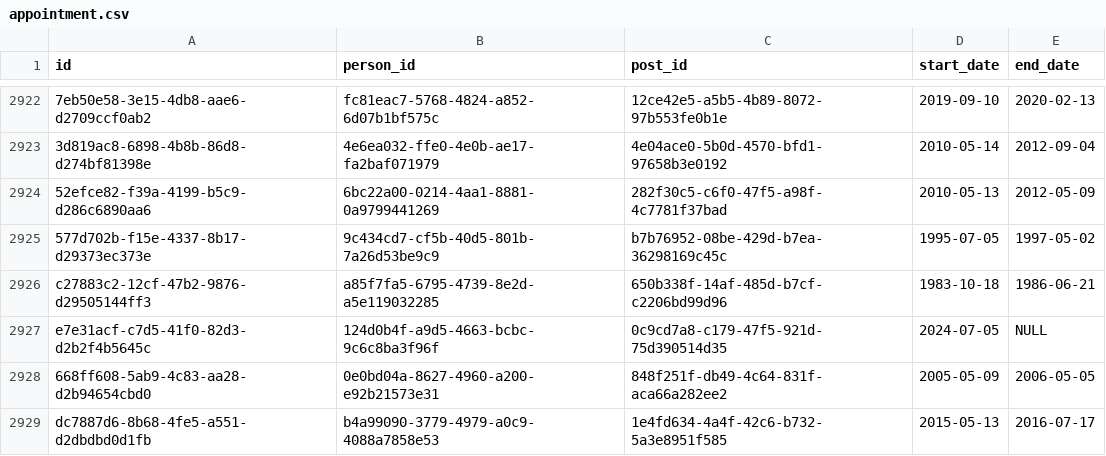
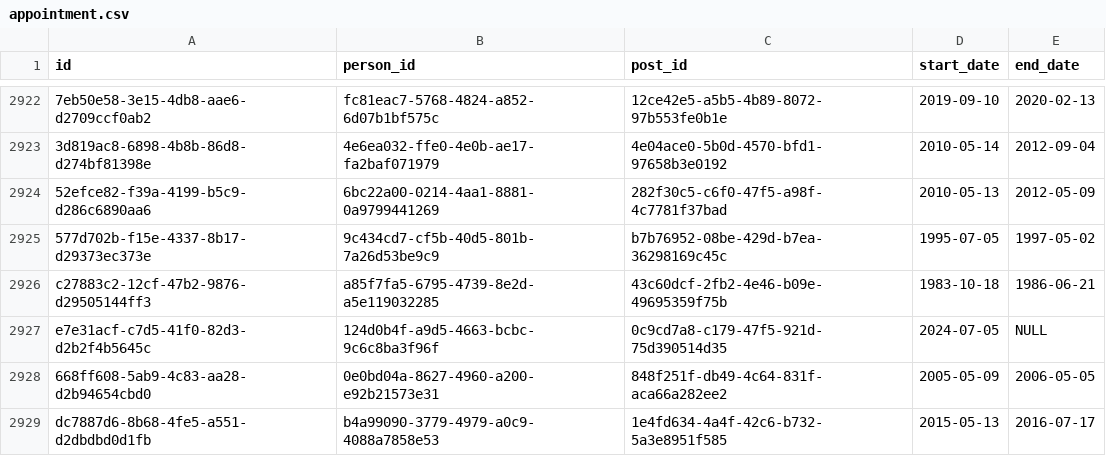
Before and after one commit to instituteforgov/ifg-ministers-database-public, a CSV file: data/appointment.csv, drawn as a sheet; only a part is shown, gaps mark what is left out; the diff names each change by its address in the sheet, - before the commit and + after, or states it on an @@ line.

```diff
--- a/data/appointment.csv
+++ b/data/appointment.csv
-C2926 (post_id): 650b338f-14af-485d-b7cf-c2206bd99d96
+C2926 (post_id): 43c60dcf-2fb2-4e46-b09e-49695359f75b
```
Also changed, not shown: data/post.csv, 1 other file.
